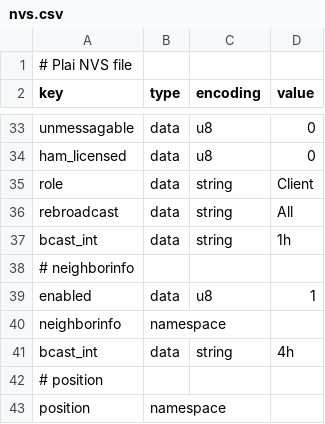
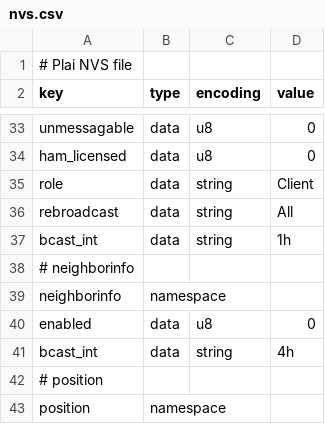
Before and after one commit to olegpro171/plai, a CSV file: nvs.csv, drawn as a sheet; only a part is shown, gaps mark what is left out; removed rows and columns are numbered as before the commit, all else as after; the diff names each change by its address in the sheet, - before the commit and + after, or states it on an @@ line.

```diff
--- a/nvs.csv
+++ b/nvs.csv
-row 39: enabled | data | u8 | 1
+row 40: enabled | data | u8 | 0
```
